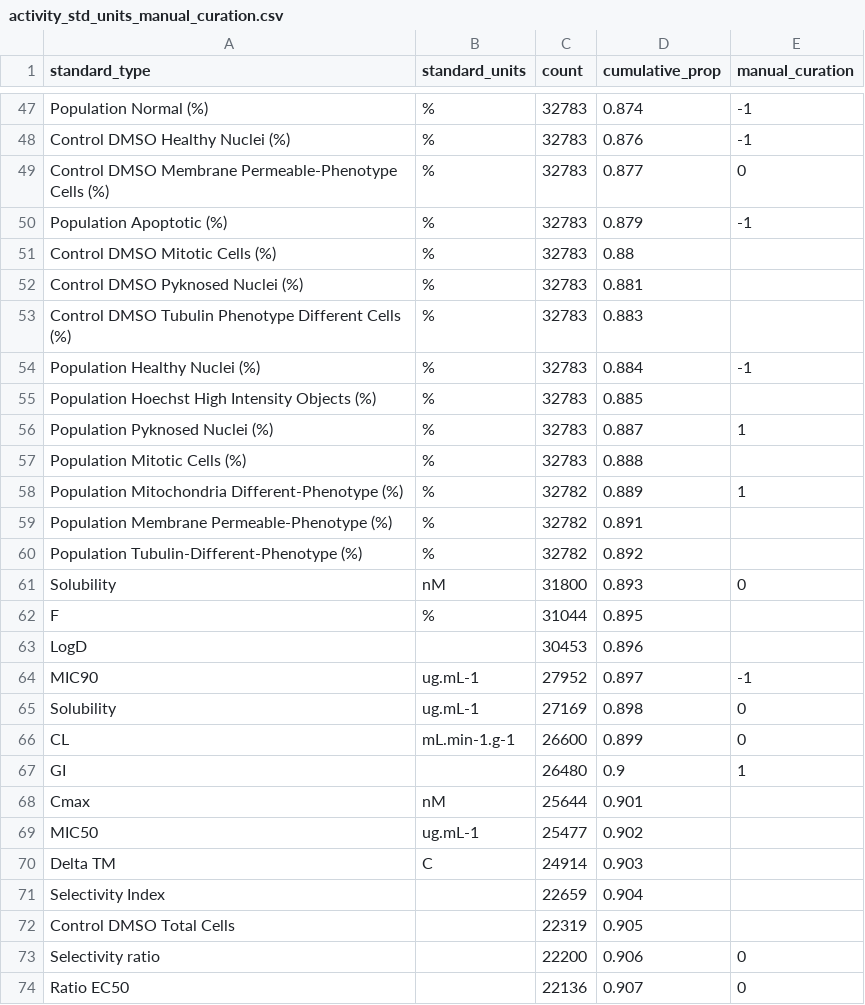
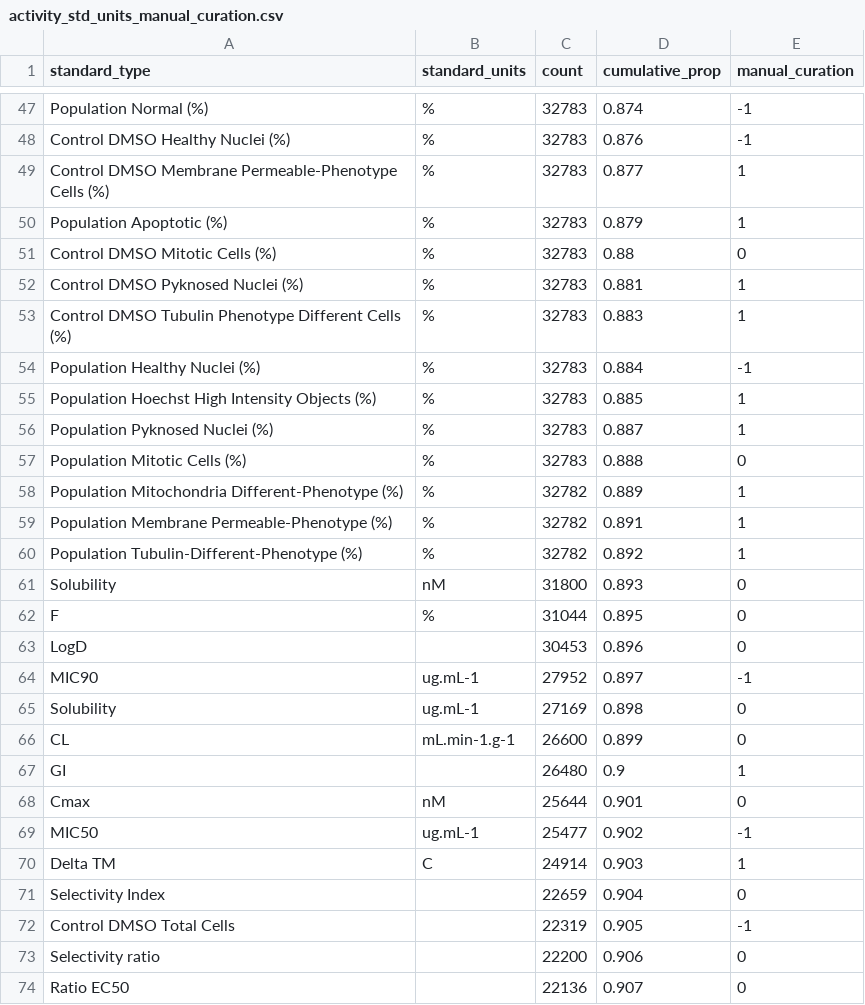
Before and after one commit to ersilia-os/chembl-antimicrobial-tasks, a CSV file: config/manual_curation/activity_std_units_manual_curation.csv, drawn as a sheet; only a part is shown, gaps mark what is left out; the diff covers the shown part only.

Commit message:
final curation steps

```diff
--- a/config/manual_curation/activity_std_units_manual_curation.csv
+++ b/config/manual_curation/activity_std_units_manual_curation.csv
@@ -48,17 +48,17 @@ Population Normal (%),%,32783,0.874,-1
 Control DMSO Healthy Nuclei (%),%,32783,0.876,-1
-Control DMSO Membrane Permeable-Phenotype Cells (%),%,32783,0.877,0
-Population Apoptotic (%),%,32783,0.879,-1
-Control DMSO Mitotic Cells (%),%,32783,0.88,
-Control DMSO Pyknosed Nuclei (%),%,32783,0.881,
-Control DMSO Tubulin Phenotype Different Cells (%),%,32783,0.883,
+Control DMSO Membrane Permeable-Phenotype Cells (%),%,32783,0.877,1
+Population Apoptotic (%),%,32783,0.879,1
+Control DMSO Mitotic Cells (%),%,32783,0.88,0
+Control DMSO Pyknosed Nuclei (%),%,32783,0.881,1
+Control DMSO Tubulin Phenotype Different Cells (%),%,32783,0.883,1
 Population Healthy Nuclei (%),%,32783,0.884,-1
-Population Hoechst High Intensity Objects (%),%,32783,0.885,
+Population Hoechst High Intensity Objects (%),%,32783,0.885,1
 Population Pyknosed Nuclei (%),%,32783,0.887,1
-Population Mitotic Cells (%),%,32783,0.888,
+Population Mitotic Cells (%),%,32783,0.888,0
 Population Mitochondria Different-Phenotype (%),%,32782,0.889,1
-Population Membrane Permeable-Phenotype (%),%,32782,0.891,
-Population Tubulin-Different-Phenotype (%),%,32782,0.892,
+Population Membrane Permeable-Phenotype (%),%,32782,0.891,1
+Population Tubulin-Different-Phenotype (%),%,32782,0.892,1
 Solubility,nM,31800,0.893,0
-F,%,31044,0.895,
-LogD,,30453,0.896,
+F,%,31044,0.895,0
+LogD,,30453,0.896,0
 MIC90,ug.mL-1,27952,0.897,-1
@@ -67,7 +67,7 @@ CL,mL.min-1.g-1,26600,0.899,0
 GI,,26480,0.9,1
-Cmax,nM,25644,0.901,
-MIC50,ug.mL-1,25477,0.902,
-Delta TM,C,24914,0.903,
-Selectivity Index,,22659,0.904,
-Control DMSO Total Cells,,22319,0.905,
+Cmax,nM,25644,0.901,0
+MIC50,ug.mL-1,25477,0.902,-1
+Delta TM,C,24914,0.903,1
+Selectivity Index,,22659,0.904,0
+Control DMSO Total Cells,,22319,0.905,-1
 Selectivity ratio,,22200,0.906,0
```
Also changed, not shown: 20 edited cells elsewhere in this file, 8 other files.
